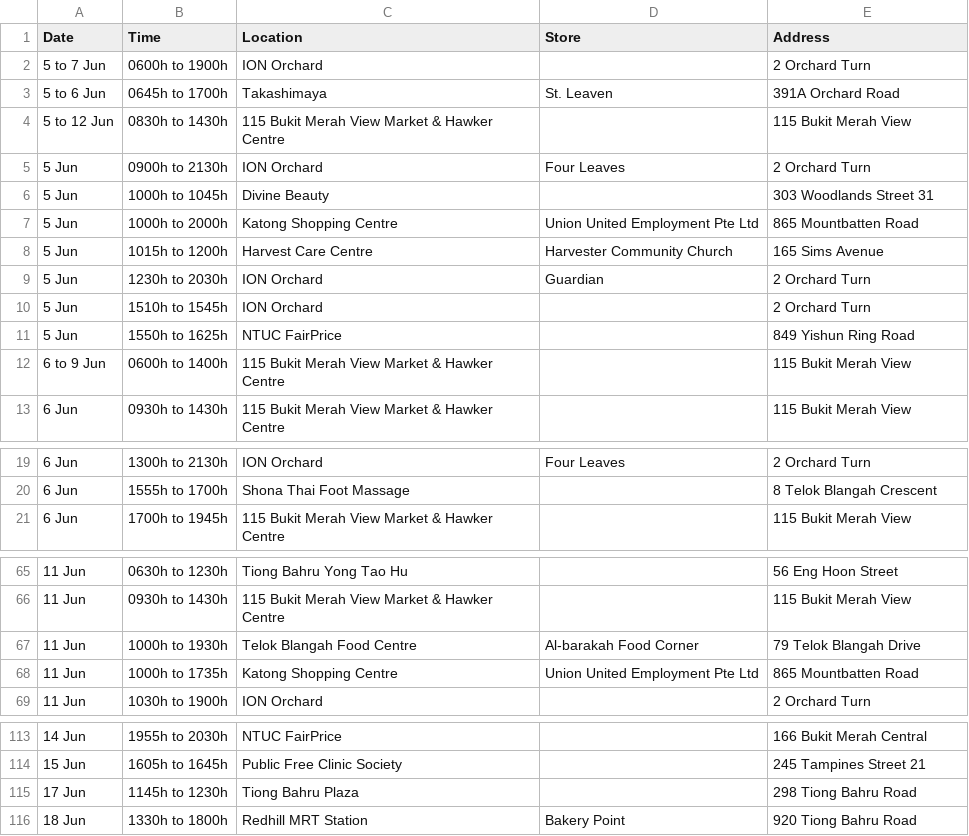
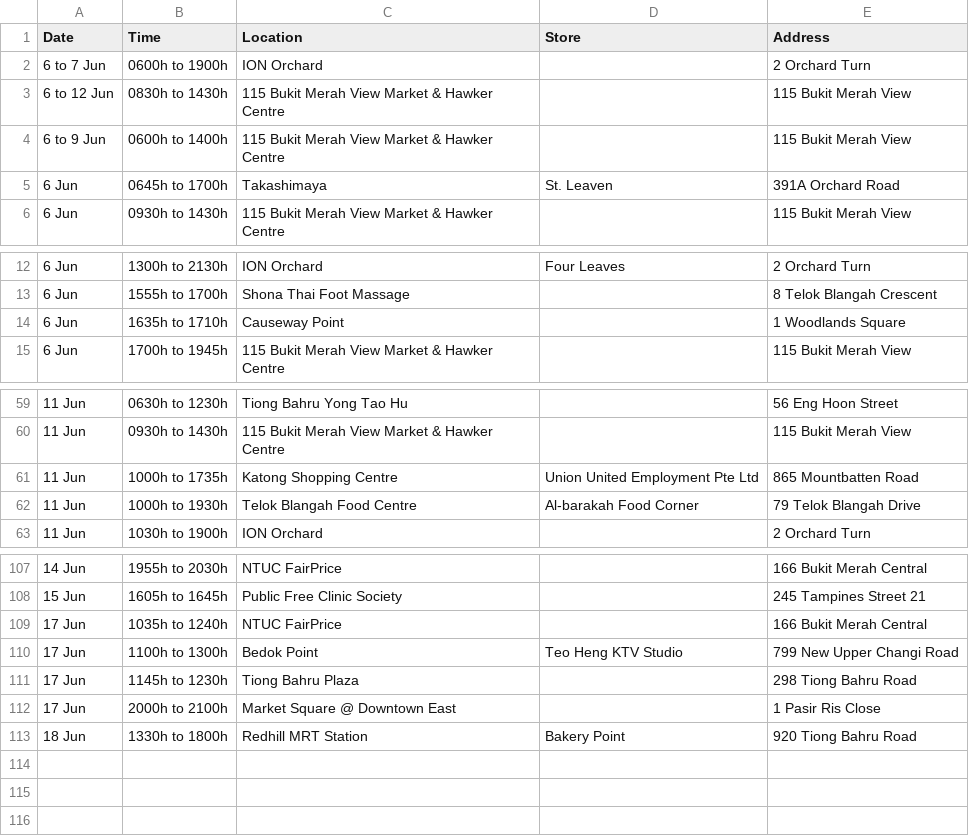
Before and after one commit to nicolenwd/wheregotcovid, a CSV file: data/visit_data_clean.csv, drawn as a sheet; only a part is shown, gaps mark what is left out; the diff covers the shown part only.

```diff
--- a/data/visit_data_clean.csv
+++ b/data/visit_data_clean.csv
@@ -1,13 +1,6 @@
 Date,Time,Location,Store,Address
-5 to 7 Jun,0600h to 1900h,ION Orchard,,2 Orchard Turn
-5 to 6 Jun,0645h to 1700h,Takashimaya,St. Leaven,391A Orchard Road
-5 to 12 Jun,0830h to 1430h,115 Bukit Merah View Market & Hawker Centre,,115 Bukit Merah View
-5 Jun,0900h to 2130h,ION Orchard,Four Leaves,2 Orchard Turn
-5 Jun,1000h to 1045h,Divine Beauty,,303 Woodlands Street 31
-5 Jun,1000h to 2000h,Katong Shopping Centre,Union United Employment Pte Ltd,865 Mountbatten Road
-5 Jun,1015h to 1200h,Harvest Care Centre,Harvester Community Church,165 Sims Avenue
-5 Jun,1230h to 2030h,ION Orchard,Guardian,2 Orchard Turn
-5 Jun,1510h to 1545h,ION Orchard,,2 Orchard Turn
-5 Jun,1550h to 1625h,NTUC FairPrice,,849 Yishun Ring Road
+6 to 7 Jun,0600h to 1900h,ION Orchard,,2 Orchard Turn
+6 to 12 Jun,0830h to 1430h,115 Bukit Merah View Market & Hawker Centre,,115 Bukit Merah View
 6 to 9 Jun,0600h to 1400h,115 Bukit Merah View Market & Hawker Centre,,115 Bukit Merah View
+6 Jun,0645h to 1700h,Takashimaya,St. Leaven,391A Orchard Road
 6 Jun,0930h to 1430h,115 Bukit Merah View Market & Hawker Centre,,115 Bukit Merah View
@@ -20,2 +13,3 @@ Date,Time,Location,Store,Address
 6 Jun,1555h to 1700h,Shona Thai Foot Massage,,8 Telok Blangah Crescent
+6 Jun,1635h to 1710h,Causeway Point,,1 Woodlands Square
 6 Jun,1700h to 1945h,115 Bukit Merah View Market & Hawker Centre,,115 Bukit Merah View
@@ -66,4 +60,4 @@ Date,Time,Location,Store,Address
 11 Jun,0930h to 1430h,115 Bukit Merah View Market & Hawker Centre,,115 Bukit Merah View
+11 Jun,1000h to 1735h,Katong Shopping Centre,Union United Employment Pte Ltd,865 Mountbatten Road
 11 Jun,1000h to 1930h,Telok Blangah Food Centre,Al-barakah Food Corner,79 Telok Blangah Drive
-11 Jun,1000h to 1735h,Katong Shopping Centre,Union United Employment Pte Ltd,865 Mountbatten Road
 11 Jun,1030h to 1900h,ION Orchard,,2 Orchard Turn
@@ -114,3 +108,6 @@ Date,Time,Location,Store,Address
 15 Jun,1605h to 1645h,Public Free Clinic Society,,245 Tampines Street 21
+17 Jun,1035h to 1240h,NTUC FairPrice,,166 Bukit Merah Central
+17 Jun,1100h to 1300h,Bedok Point,Teo Heng KTV Studio,799 New Upper Changi Road
 17 Jun,1145h to 1230h,Tiong Bahru Plaza,,298 Tiong Bahru Road
+17 Jun,2000h to 2100h,Market Square @ Downtown East,,1 Pasir Ris Close
 18 Jun,1330h to 1800h,Redhill MRT Station,Bakery Point,920 Tiong Bahru Road
```
Also changed, not shown: 2 edited cells elsewhere in this file, data/visit_data_coords.csv, data/visit_data_raw.csv, 4 other files.
